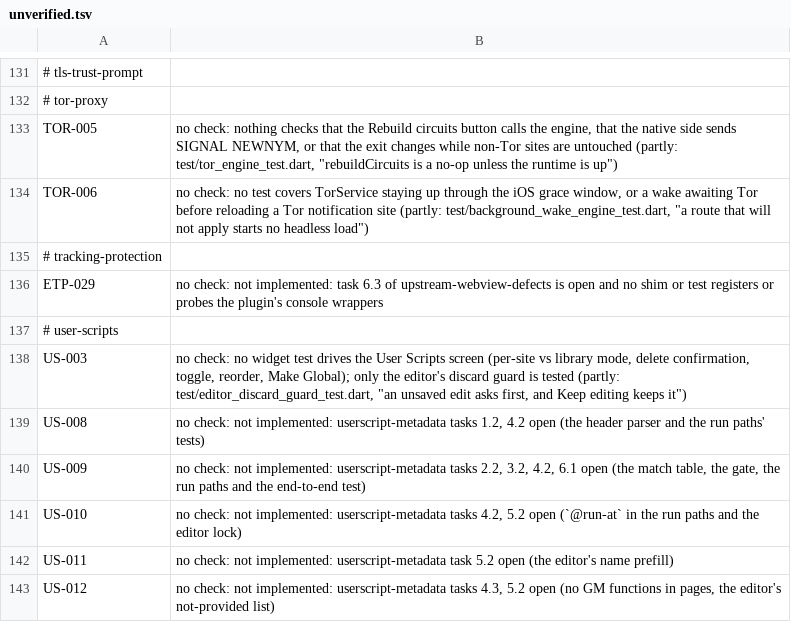
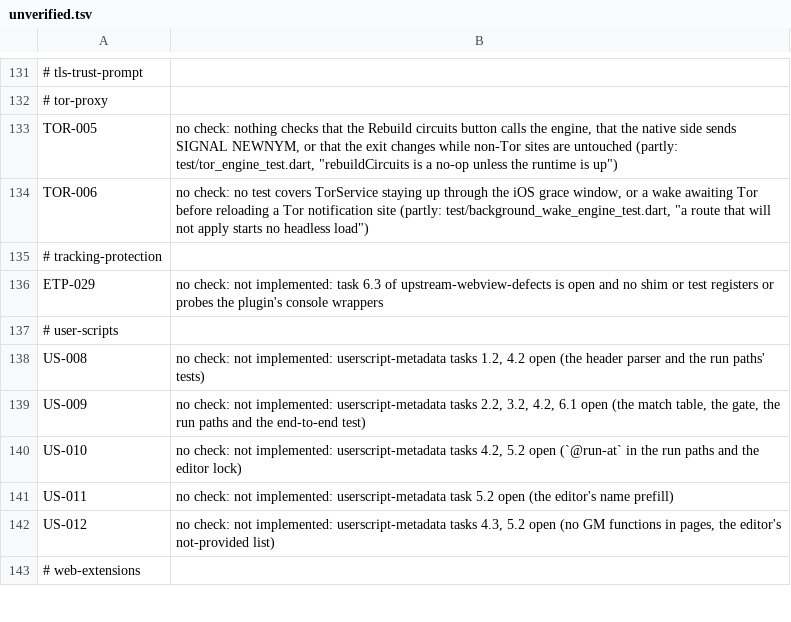
Before and after one commit to theoden8/webspace_app, a TSV file: openspec/unverified.tsv, drawn as a sheet; only a part is shown, gaps mark what is left out; the shorter side is filled out with more unchanged rows; the diff names each change by its address in the sheet, - before the commit and + after, or states it on an @@ line.

```diff
--- a/openspec/unverified.tsv
+++ b/openspec/unverified.tsv
-row 138: US-003 | no check: no widget test drives the User Scripts screen (per-site vs library mode, delete confirmation, toggle, reorder, Make Global); only the editor's discard guard is tested (partly: test/editor_discard_guard_test.dart, "an unsaved edit asks first, and Keep editing keeps it")
```
Also changed, not shown: 2 other files.
